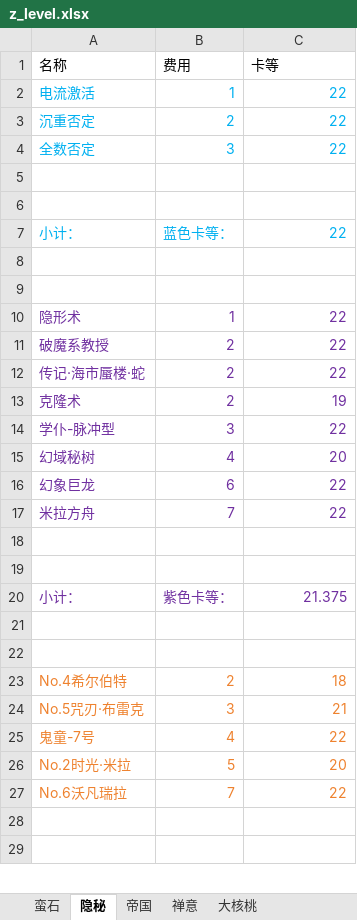
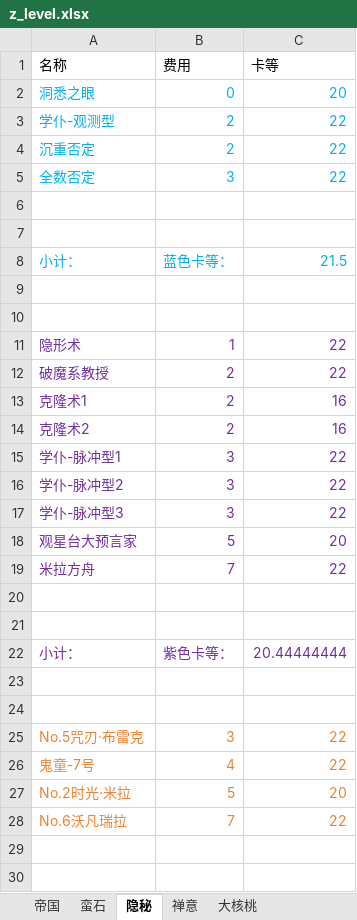
Before and after one commit to XTsuola/keyuanWeb, an Excel workbook: src/views/game/zlzq/cardList/dahetaoCard/z_level.xlsx, sheet 隐秘, drawn as a sheet; only a part is shown; values as stored, in another font and other column widths than the file's, no borders; removed rows and columns are numbered as before the commit, all else as after; the diff covers the shown part only; the diff names each change by its address in the sheet, - before the commit and + after, or states it on an @@ line.

```diff
--- a/src/views/game/zlzq/cardList/dahetaoCard/z_level.xlsx (sheet 隐秘)
+++ b/src/views/game/zlzq/cardList/dahetaoCard/z_level.xlsx (sheet 隐秘)
@@ sheet tab order changed: 帝国 | 蛮石 | 隐秘 | 禅意 | 大核桃 @@
-row 2: 电流激活 | 1 | 22
+row 2: 洞悉之眼 | 0 | 20
+row 3: 学仆-观测型 | 2 | 22
-C8 (卡等): 22
+C8 (卡等): 21.5
-row 12: 传记·海市蜃楼·蛇 | 2 | 22
-A13 (名称): 克隆术
+A13 (名称): 克隆术1
-C13 (卡等): 19
+C13 (卡等): 16
+row 14: 克隆术2 | 2 | 16
-A15 (名称): 学仆-脉冲型
+A15 (名称): 学仆-脉冲型1
-row 15: 幻域秘树 | 4 | 20
-row 16: 幻象巨龙 | 6 | 22
+row 16: 学仆-脉冲型2 | 3 | 22
+row 17: 学仆-脉冲型3 | 3 | 22
+row 18: 观星台大预言家 | 5 | 20
-C22 (卡等): 21.375
+C22 (卡等): 20.44444444
-row 23: No.4希尔伯特 | 2 | 18
-C25 (卡等): 21
+C25 (卡等): 22
```
Also changed, not shown: 2 edited cells elsewhere in this sheet, sheet 帝国, sheet 蛮石, formulas that keep their value, src/utils/sxsyzlzq/zzz_xingyuzhanli.xlsx, src/views/game/zlzq/cardList/jiaoshouCard/z_level.xlsx, 22 other files.
